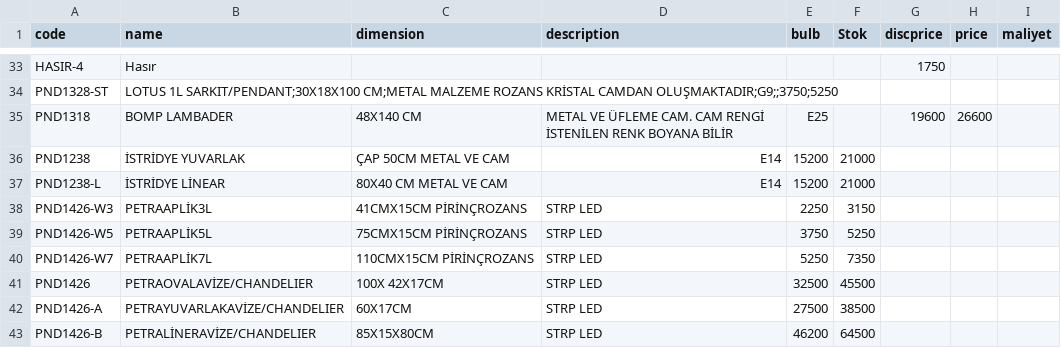
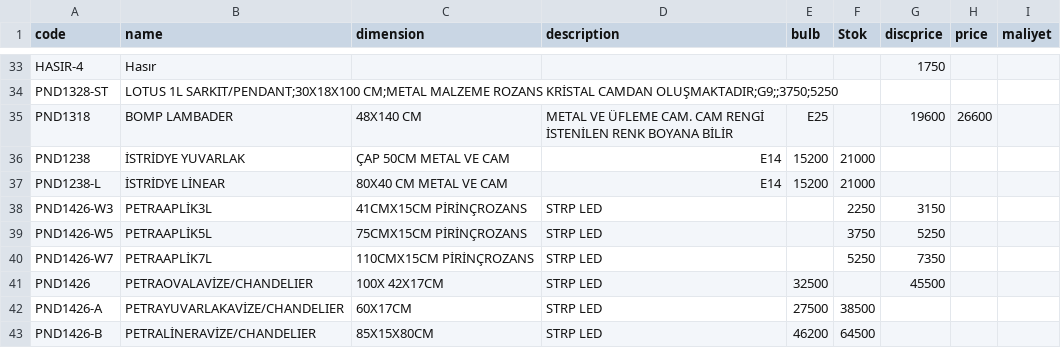
Before and after one commit to pnd-107112/barcode-scanner, a CSV file: product.csv, drawn as a sheet; only a part is shown, gaps mark what is left out.

Commit message:
Update product.csv

```diff
--- a/product.csv
+++ b/product.csv
@@ -37,6 +37,6 @@ PND1238;"İSTRİDYE YUVARLAK";"ÇAP 50CM METAL VE CAM"; E14;15200;21000;
 PND1238-L;"İSTRİDYE LİNEAR";"80X40 CM METAL VE CAM"; E14;15200;21000;
-PND1426-W3;"PETRAAPLİK3L ";"41CMX15CM PİRİNÇROZANS";STRP LED;2250;3150;
-PND1426-W5;"PETRAAPLİK5L ";"75CMX15CM PİRİNÇROZANS";STRP LED;3750;5250;
-PND1426-W7;"PETRAAPLİK7L ";"110CMX15CM PİRİNÇROZANS";STRP LED;5250;7350;
-PND1426;PETRAOVALAVİZE/CHANDELIER;"100X 42X17CM";STRP LED;32500;45500;
+PND1426-W3;"PETRAAPLİK3L ";"41CMX15CM PİRİNÇROZANS";STRP LED;;2250;3150;
+PND1426-W5;"PETRAAPLİK5L ";"75CMX15CM PİRİNÇROZANS";STRP LED;;3750;5250;
+PND1426-W7;"PETRAAPLİK7L ";"110CMX15CM PİRİNÇROZANS";STRP LED;;5250;7350;
+PND1426;PETRAOVALAVİZE/CHANDELIER;"100X 42X17CM";STRP LED;32500;;45500;
 PND1426-A;PETRAYUVARLAKAVİZE/CHANDELIER;"60X17CM ";STRP LED;27500;38500;
```
